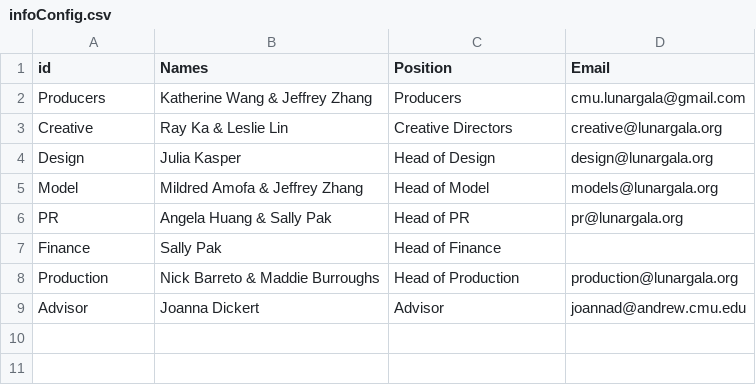
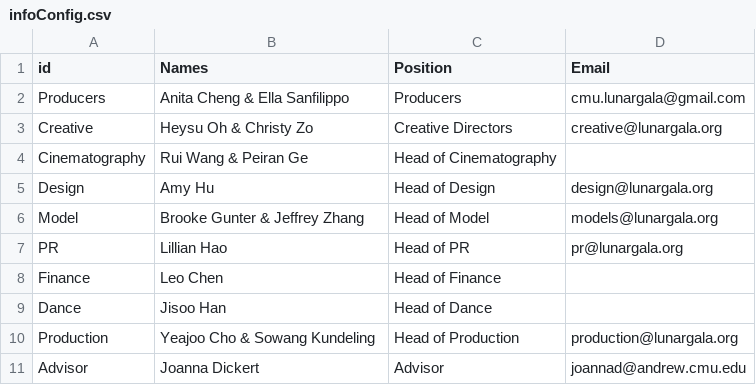
Before and after one commit to lunar-gala/lunar-gala.github.io, a CSV file: data/infoConfig.csv, drawn as a sheet.

Commit message:
Update infoConfig.csv

```diff
--- a/data/infoConfig.csv
+++ b/data/infoConfig.csv
@@ -1,9 +1,11 @@
 id,Names,Position,Email
-Producers,Katherine Wang & Jeffrey Zhang,Producers,cmu.lunargala@gmail.com
-Creative,Ray Ka & Leslie Lin,Creative Directors,creative@lunargala.org
-Design,Julia Kasper,Head of Design,design@lunargala.org
-Model,Mildred Amofa & Jeffrey Zhang,Head of Model,models@lunargala.org
-PR,Angela Huang & Sally Pak,Head of PR,pr@lunargala.org
-Finance,Sally Pak,Head of Finance,
-Production,Nick Barreto & Maddie Burroughs,Head of Production,production@lunargala.org
+Producers,Anita Cheng & Ella Sanfilippo,Producers,cmu.lunargala@gmail.com
+Creative,Heysu Oh & Christy Zo,Creative Directors,creative@lunargala.org
+Cinematography,Rui Wang & Peiran Ge,Head of Cinematography,
+Design,Amy Hu,Head of Design,design@lunargala.org
+Model,Brooke Gunter & Jeffrey Zhang,Head of Model,models@lunargala.org
+PR,Lillian Hao,Head of PR,pr@lunargala.org
+Finance,Leo Chen,Head of Finance,
+Dance,Jisoo Han,Head of Dance,
+Production,Yeajoo Cho & Sowang Kundeling,Head of Production,production@lunargala.org
 Advisor,Joanna Dickert,Advisor,joannad@andrew.cmu.edu
```
